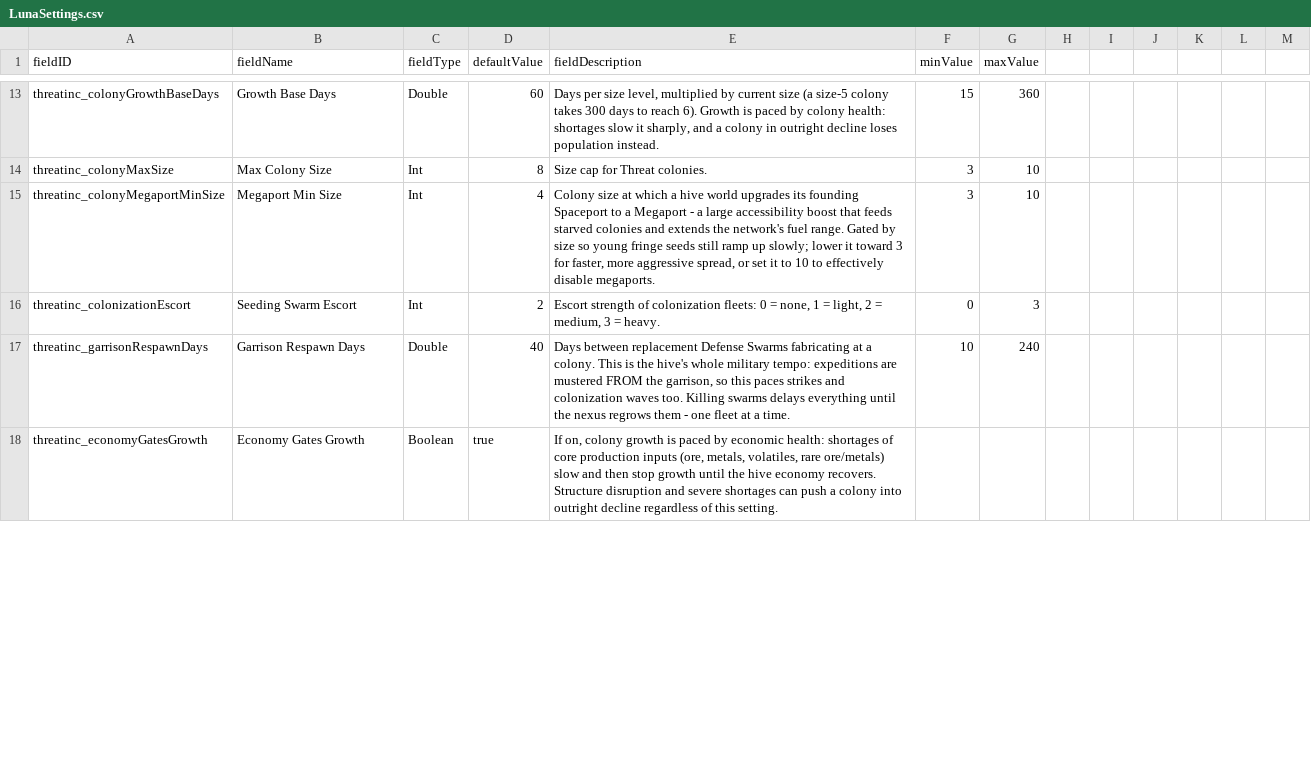
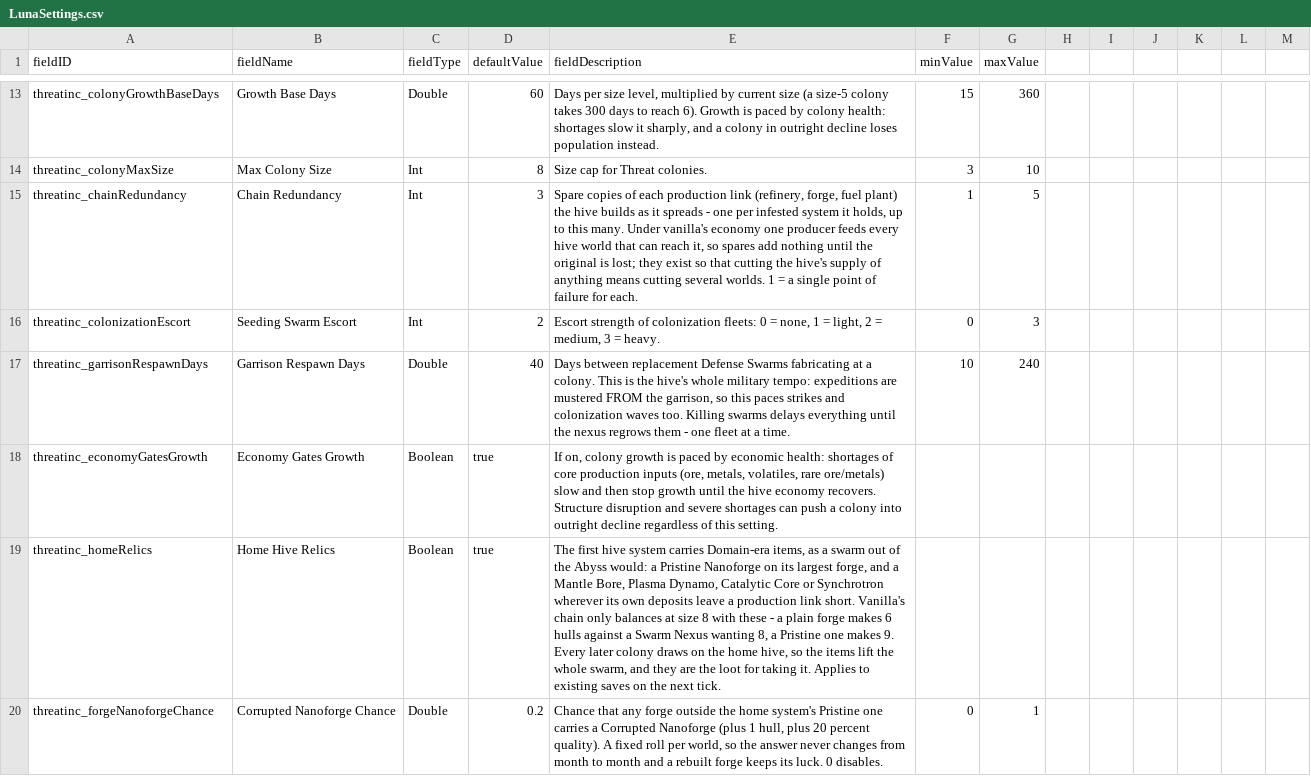
Before and after one commit to pogoman/ThreatIncursion, a CSV file: data/config/LunaSettings.csv, drawn as a sheet; only a part is shown, gaps mark what is left out; the diff covers the shown part only.

```diff
--- a/data/config/LunaSettings.csv
+++ b/data/config/LunaSettings.csv
@@ -14,3 +14,3 @@ threatinc_colonyGrowthBaseDays,Growth Base Days,Double,60,"Days per size level,
 threatinc_colonyMaxSize,Max Colony Size,Int,8,"Size cap for Threat colonies.",3,10
-threatinc_colonyMegaportMinSize,Megaport Min Size,Int,4,"Colony size at which a hive world upgrades its founding Spaceport to a Megaport - a large accessibility boost that feeds starved colonies and extends the network's fuel range. Gated by size so young fringe seeds still ramp up slowly; lower it toward 3 for faster, more aggressive spread, or set it to 10 to effectively disable megaports.",3,10
+threatinc_chainRedundancy,Chain Redundancy,Int,3,"Spare copies of each production link (refinery, forge, fuel plant) the hive builds as it spreads - one per infested system it holds, up to this many. Under vanilla's economy one producer feeds every hive world that can reach it, so spares add nothing until the original is lost; they exist so that cutting the hive's supply of anything means cutting several worlds. 1 = a single point of failure for each.",1,5
 threatinc_colonizationEscort,Seeding Swarm Escort,Int,2,"Escort strength of colonization fleets: 0 = none, 1 = light, 2 = medium, 3 = heavy.",0,3
@@ -18 +18,3 @@ threatinc_garrisonRespawnDays,Garrison Respawn Days,Double,40,"Days between repl
 threatinc_economyGatesGrowth,Economy Gates Growth,Boolean,true,"If on, colony growth is paced by economic health: shortages of core production inputs (ore, metals, volatiles, rare ore/metals) slow and then stop growth until the hive economy recovers. Structure disruption and severe shortages can push a colony into outright decline regardless of this setting.",,
+threatinc_homeRelics,Home Hive Relics,Boolean,true,"The first hive system carries Domain-era items, as a swarm out of the Abyss would: a Pristine Nanoforge on its largest forge, and a Mantle Bore, Plasma Dynamo, Catalytic Core or Synchrotron wherever its own deposits leave a production link short. Vanilla's chain only balances at size 8 with these - a plain forge makes 6 hulls against a Swarm Nexus wanting 8, a Pristine one makes 9. Every later colony draws on the home hive, so the items lift the whole swarm, and they are the loot for taking it. Applies to existing saves on the next tick.",,
+threatinc_forgeNanoforgeChance,Corrupted Nanoforge Chance,Double,0.2,"Chance that any forge outside the home system's Pristine one carries a Corrupted Nanoforge (plus 1 hull, plus 20 percent quality). A fixed roll per world, so the answer never changes from month to month and a rebuilt forge keeps its luck. 0 disables.",0,1
```
Also changed, not shown: 7 added rows, 3 removed rows and 32 edited cells elsewhere in this file, 42 other files.
